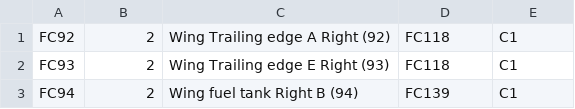
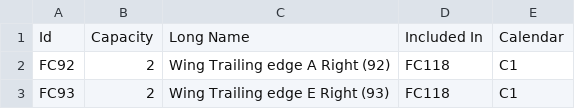
Before and after one commit to AlainChabrier/cps-data, a CSV file: data/Finite_Capacity_Resource.csv, drawn as a sheet; only a part is shown; the shorter side is filled out with more unchanged rows; the diff names each change by its address in the sheet, - before the commit and + after, or states it on an @@ line.

```diff
--- a/data/Finite_Capacity_Resource.csv
+++ b/data/Finite_Capacity_Resource.csv
+row 1: Id | Capacity | Long Name | Included In | Calendar
```
Also changed, not shown: 1 other file.
